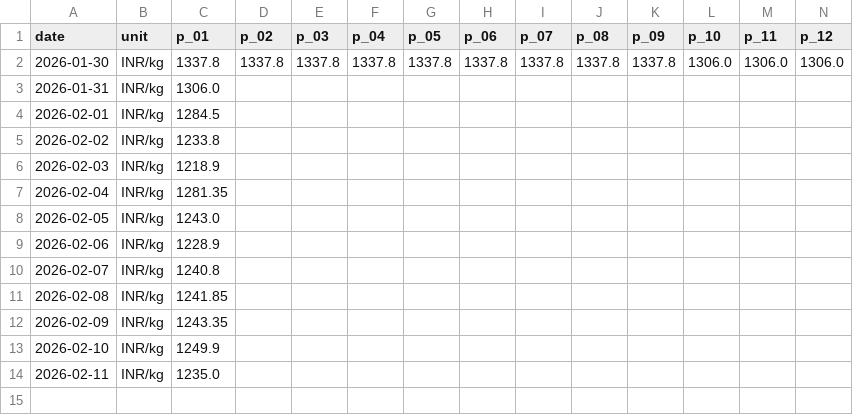
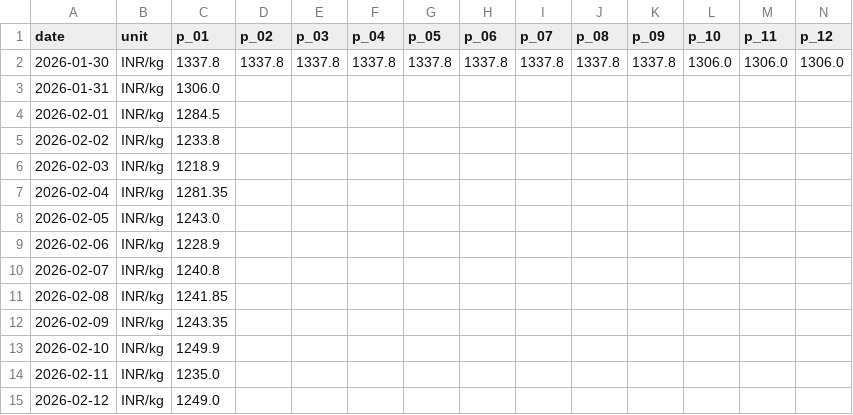
Before and after one commit to yasaswisalagrama/yasaswisalagrama.github.io, a CSV file: data/hourly/copper_hourly.csv, drawn as a sheet; only a part is shown; rows hold the shown columns only; the diff names each change by its address in the sheet, - before the commit and + after, or states it on an @@ line.

```diff
--- a/data/hourly/copper_hourly.csv
+++ b/data/hourly/copper_hourly.csv
+row 15: 2026-02-12 | INR/kg | 1249.0
```
Also changed, not shown: data/gold.csv, data/hourly/gold_22k_hourly.csv, 7 other files.
